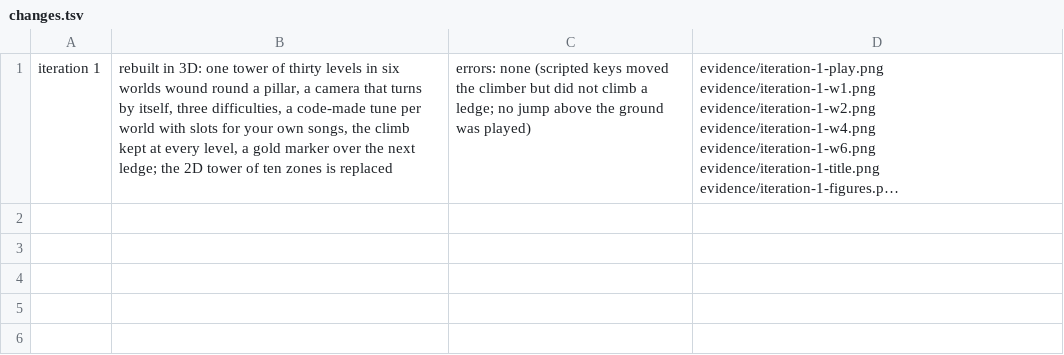
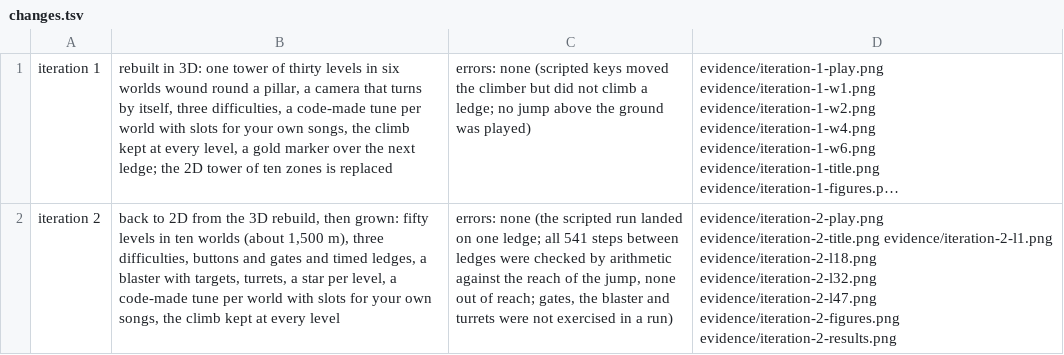
Before and after one commit to glultra/sarkawtni-barz, a TSV file: prototypes/long-climb/evidence/changes.tsv, drawn as a sheet; long unchanged cells end in …; the diff names each change by its address in the sheet, - before the commit and + after, or states it on an @@ line.

```diff
--- a/prototypes/long-climb/evidence/changes.tsv
+++ b/prototypes/long-climb/evidence/changes.tsv
+row 2: iteration 2 | back to 2D from the 3D rebuild, then grown: fifty levels in ten worlds (about 1,500 m), three difficulties, buttons and gates and timed ledges, a blaster with targets, turrets, a star per level, a code-made tune per world with slots for your own songs, the climb kept at every level | errors: none (the scripted run landed on one ledge; all 541 steps between ledges were checked by arithmetic against the reach of the jump, none out of reach; gates, the blaster and turrets were not exercised in a run) | evidence/iteration-2-play.png evidence/iteration-2-title.png evidence/iteration-2-l1.png evidence/iteration-2-l18.png evidence/iteration-2-l32.png evidence/iteration-2-l47.png evidence/iteration-2-figures.png evidence/iteration-2-results.png
```
Also changed, not shown: 22 other files.
